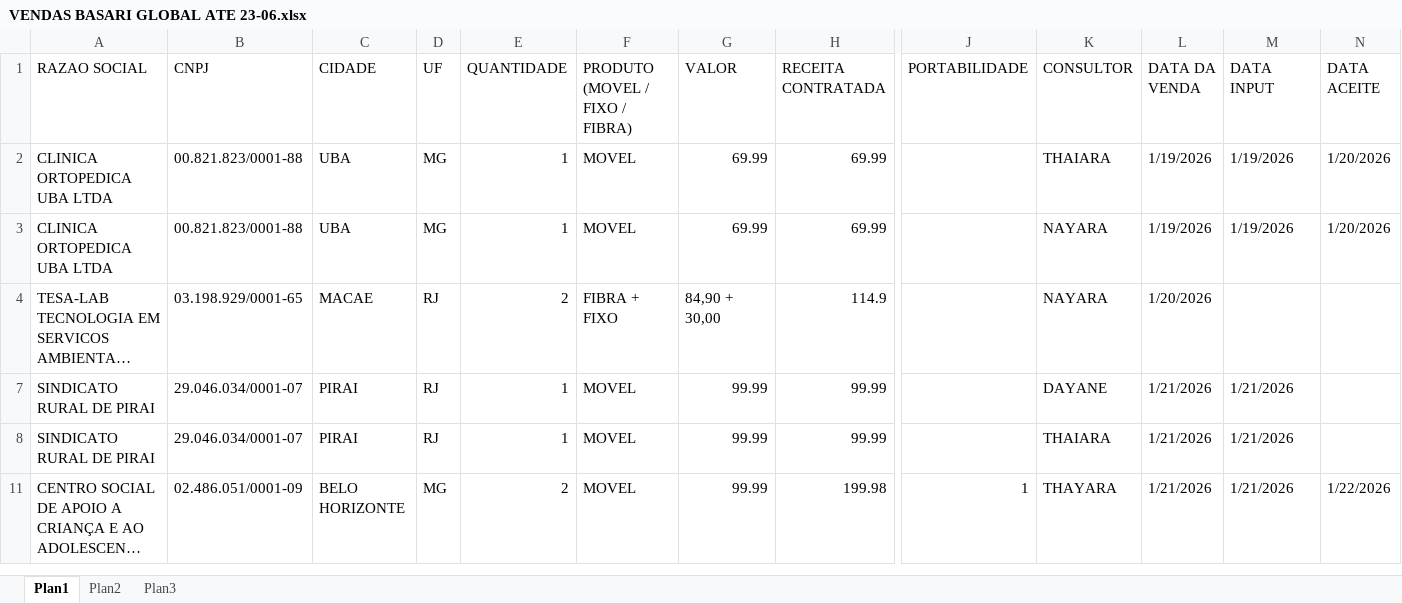
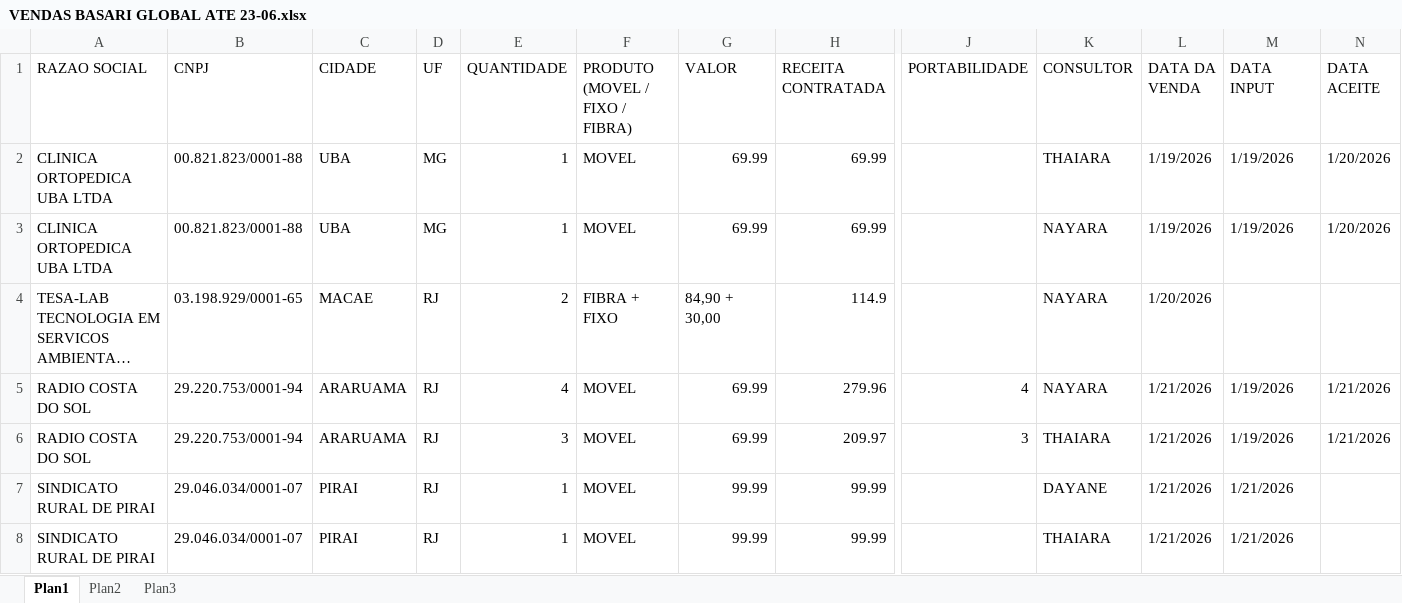
Before and after one commit to arlisson/pos-venda, an Excel workbook: planilhasParaCruzamento/VENDAS BASARI GLOBAL ATE 23-06.xlsx, sheet Plan1, drawn as a sheet; only a part is shown, gaps mark what is left out; the shorter side is filled out with more unchanged rows; long unchanged cells end in …; values as stored, in another font and other column widths than the file's, no cell formats; rows hold the shown columns only; the diff covers the shown part only; the diff names each change by its address in the sheet, - before the commit and + after, or states it on an @@ line.

```diff
--- a/planilhasParaCruzamento/VENDAS BASARI GLOBAL ATE 23-06.xlsx (sheet Plan1)
+++ b/planilhasParaCruzamento/VENDAS BASARI GLOBAL ATE 23-06.xlsx (sheet Plan1)
@@ row 5 unhidden: RADIO COSTA DO SOL | 29.220.753/0001-94 | ARARUAMA | RJ | 4 | MOVEL | 69.99 | 279.96 | 4 | NAYARA | 1/21/2026 | 1/19/2026 | 1/21/2026 @@
@@ row 6 unhidden: RADIO COSTA DO SOL | 29.220.753/0001-94 | ARARUAMA | RJ | 3 | MOVEL | 69.99 | 209.97 | 3 | THAIARA | 1/21/2026 | 1/19/2026 | 1/21/2026 @@
```
Also changed, not shown: 2 added rows, 34 hidden or unhidden rows and 1 edited cell elsewhere in this sheet, cell formats, hidden cells, planilhasParaCruzamento/Fechamento Fev26 a Maio26 Vivo (1).xlsx, planilhasParaCruzamento/cruzamento-2026-07-02 (bonito).xlsx, 5 other files.
